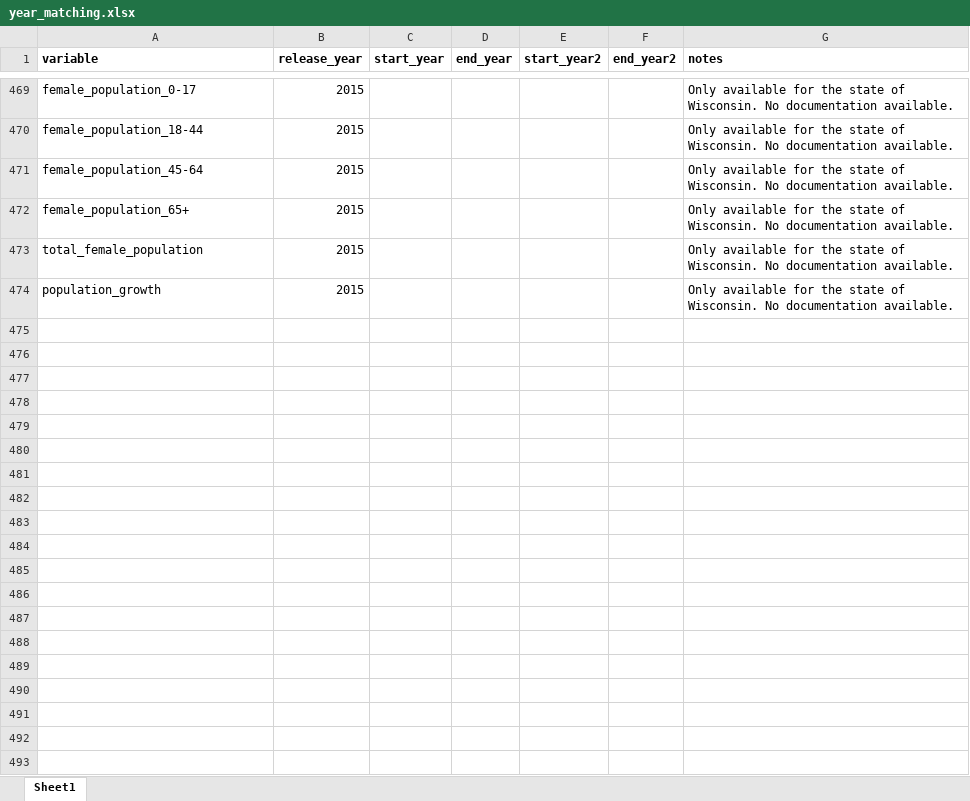
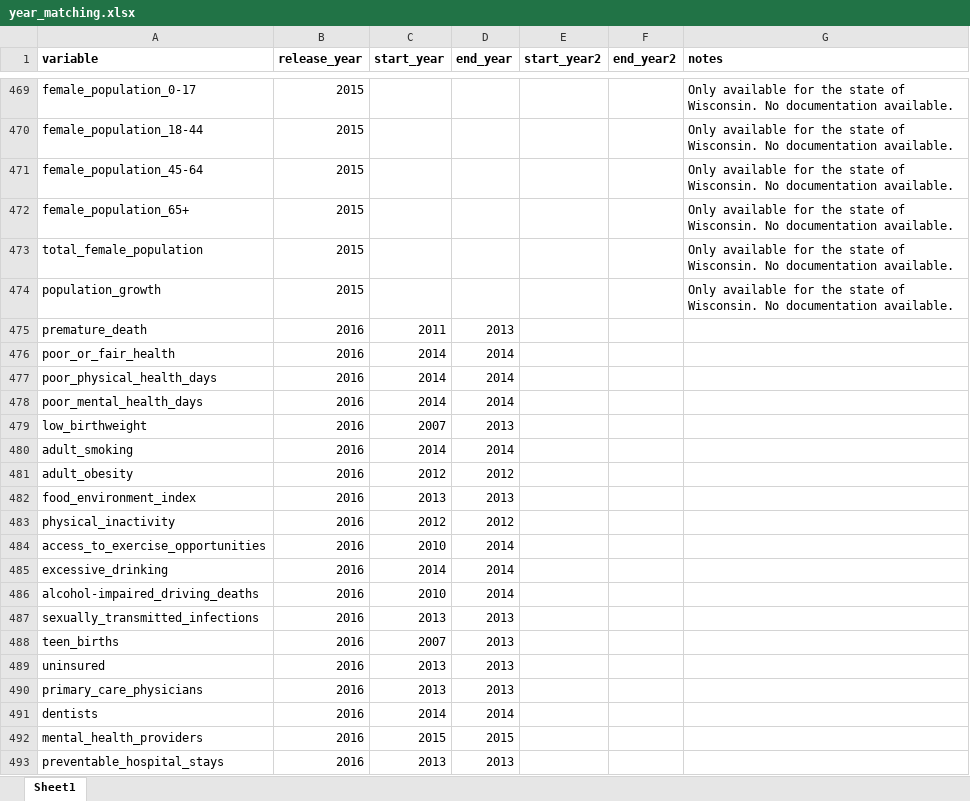
Before and after one commit to jrisi256/incarceration, an Excel workbook: health_data/src/year_matching.xlsx, sheet Sheet1, drawn as a sheet; only a part is shown, gaps mark what is left out; values as stored, in another font and other column widths than the file's, no borders; the diff covers the shown part only; the diff names each change by its address in the sheet, - before the commit and + after, or states it on an @@ line.

```diff
--- a/health_data/src/year_matching.xlsx (sheet Sheet1)
+++ b/health_data/src/year_matching.xlsx (sheet Sheet1)
+row 475: premature_death | 2016 | 2011 | 2013
+row 476: poor_or_fair_health | 2016 | 2014 | 2014
+row 477: poor_physical_health_days | 2016 | 2014 | 2014
+row 478: poor_mental_health_days | 2016 | 2014 | 2014
+row 479: low_birthweight | 2016 | 2007 | 2013
+row 480: adult_smoking | 2016 | 2014 | 2014
+row 481: adult_obesity | 2016 | 2012 | 2012
+row 482: food_environment_index | 2016 | 2013 | 2013
+row 483: physical_inactivity | 2016 | 2012 | 2012
+row 484: access_to_exercise_opportunities | 2016 | 2010 | 2014
+row 485: excessive_drinking | 2016 | 2014 | 2014
+row 486: alcohol-impaired_driving_deaths | 2016 | 2010 | 2014
+row 487: sexually_transmitted_infections | 2016 | 2013 | 2013
+row 488: teen_births | 2016 | 2007 | 2013
+row 489: uninsured | 2016 | 2013 | 2013
+row 490: primary_care_physicians | 2016 | 2013 | 2013
+row 491: dentists | 2016 | 2014 | 2014
+row 492: mental_health_providers | 2016 | 2015 | 2015
+row 493: preventable_hospital_stays | 2016 | 2013 | 2013
```
Also changed, not shown: 189 added rows elsewhere in this sheet, health_data/src/my_dictionary.xlsx, 2 other files.
